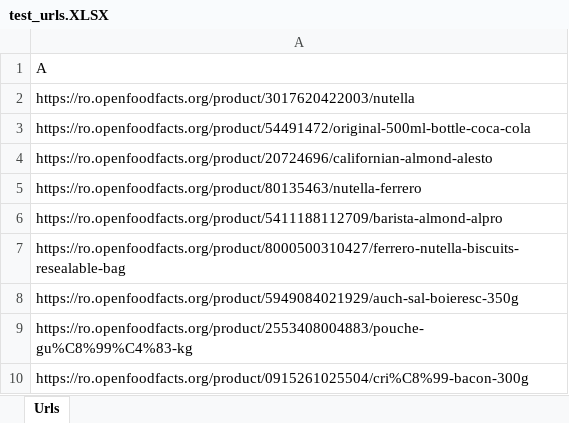
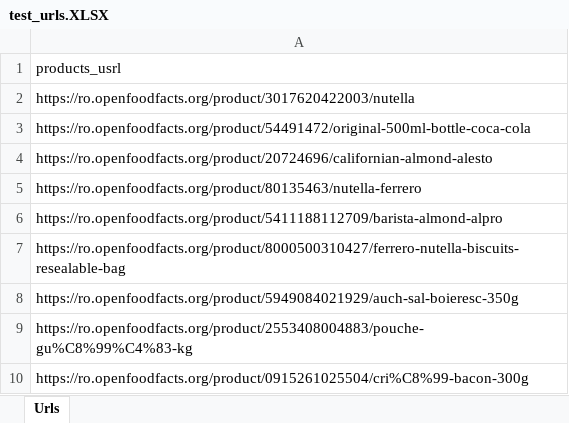
Before and after one commit to BogdanBozga/OpenFoodExtracting, an Excel workbook: test_urls.XLSX, sheet Urls, drawn as a sheet; values as stored, in another font and other column widths than the file's, no borders; the diff names each change by its address in the sheet, - before the commit and + after, or states it on an @@ line.

```diff
--- a/test_urls.XLSX (sheet Urls)
+++ b/test_urls.XLSX (sheet Urls)
-A1: A
+A1: products_usrl
```
Also changed, not shown: 38 other files.
